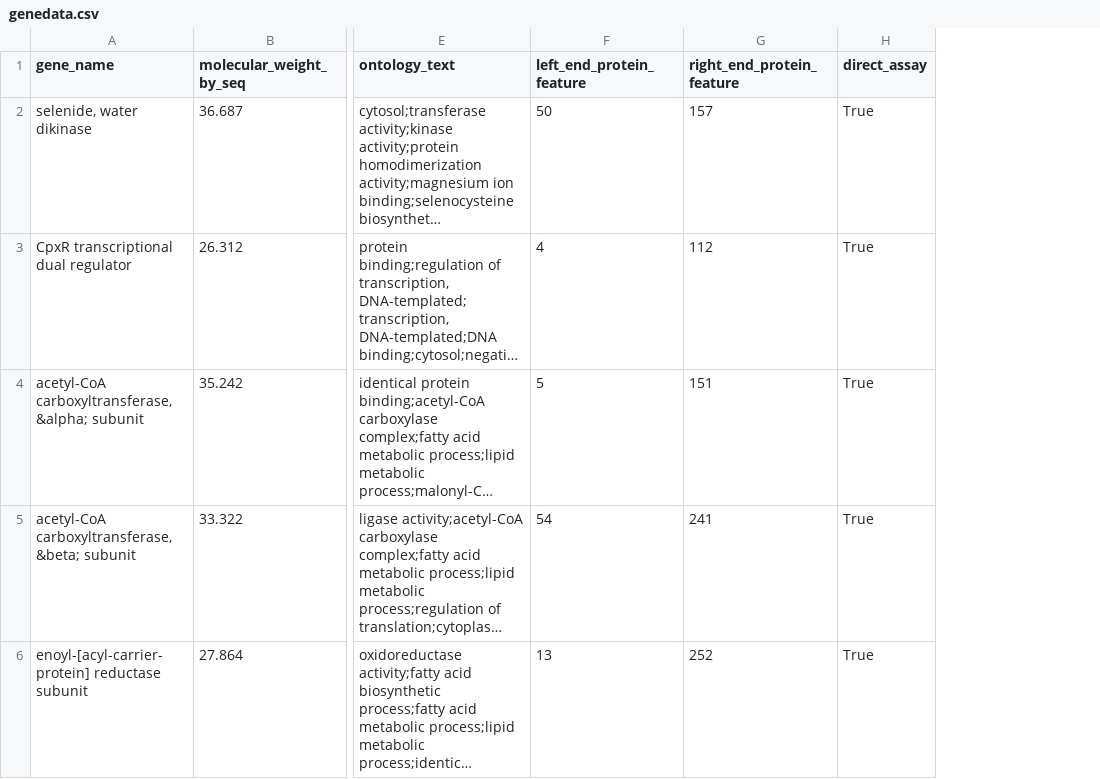
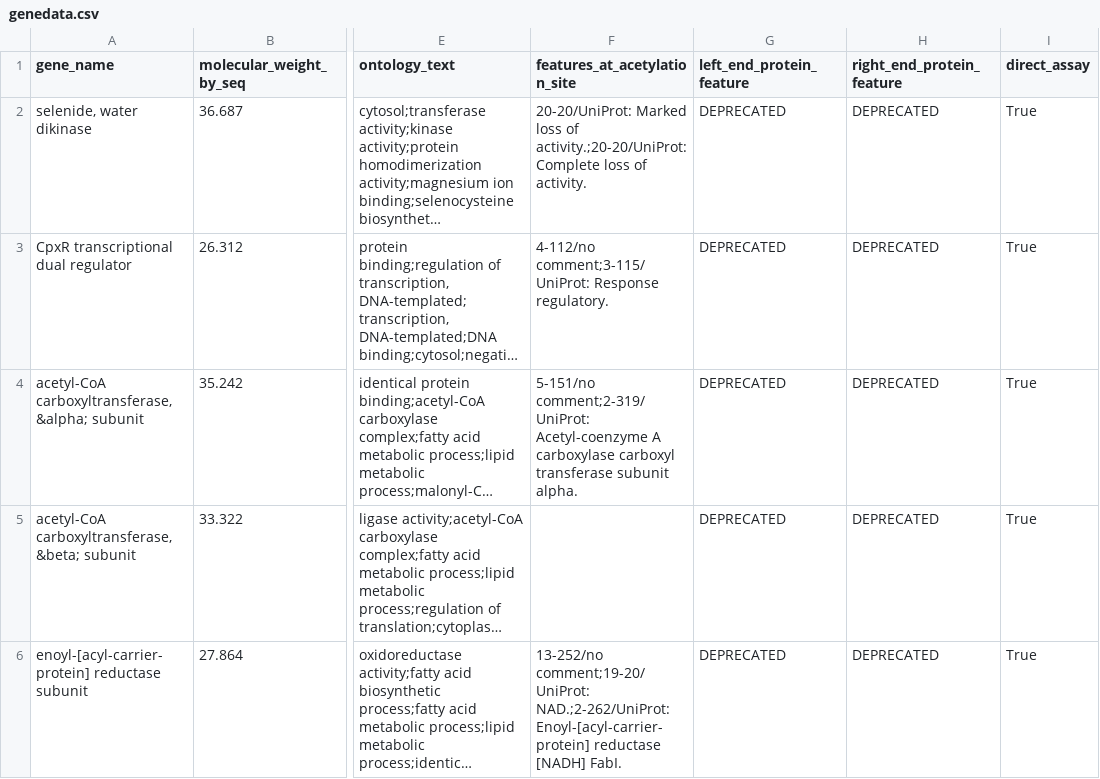
Before and after one commit to coffeetocode/bioinfoscripts, a CSV file: BiocycToCSV/genedata.csv, drawn as a sheet; only a part is shown, gaps mark what is left out; long unchanged cells end in …; addresses are those after the commit; the diff names each change by its address in the sheet, - before the commit and + after, or states it on an @@ line.

Commit message:
issue #2; start doing acetylation site calculation

```diff
--- a/BiocycToCSV/genedata.csv
+++ b/BiocycToCSV/genedata.csv
+column F (features_at_acetylation_site), rows 2-6: 20-20/UniProt: Marked loss of activity.;20-20/UniProt: Complete loss of activity. | 4-112/no comment;3-115/UniProt: Response regulatory. | 5-151/no comment;2-319/UniProt: Acetyl-coenzyme A carboxylase carboxyl transferase subunit alpha. |  | 13-252/no comment;19-20/UniProt: NAD.;2-262/UniProt: Enoyl-[acyl-carrier-protein] reductase [NADH] FabI.
-G2 (left_end_protein_feature): 50
+G2 (left_end_protein_feature): DEPRECATED
-H2 (right_end_protein_feature): 157
+H2 (right_end_protein_feature): DEPRECATED
-G3 (left_end_protein_feature): 4
+G3 (left_end_protein_feature): DEPRECATED
-H3 (right_end_protein_feature): 112
+H3 (right_end_protein_feature): DEPRECATED
-G4 (left_end_protein_feature): 5
+G4 (left_end_protein_feature): DEPRECATED
-H4 (right_end_protein_feature): 151
+H4 (right_end_protein_feature): DEPRECATED
-G5 (left_end_protein_feature): 54
+G5 (left_end_protein_feature): DEPRECATED
-H5 (right_end_protein_feature): 241
+H5 (right_end_protein_feature): DEPRECATED
-G6 (left_end_protein_feature): 13
+G6 (left_end_protein_feature): DEPRECATED
-H6 (right_end_protein_feature): 252
+H6 (right_end_protein_feature): DEPRECATED
```
Also changed, not shown: 1 other file.
